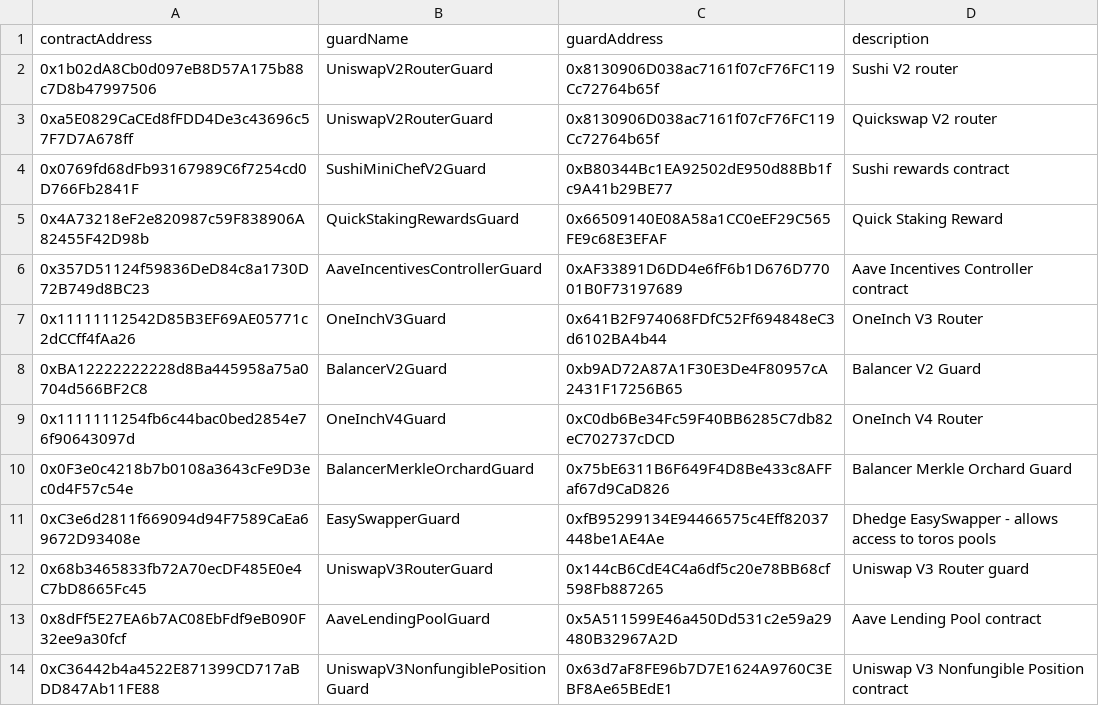
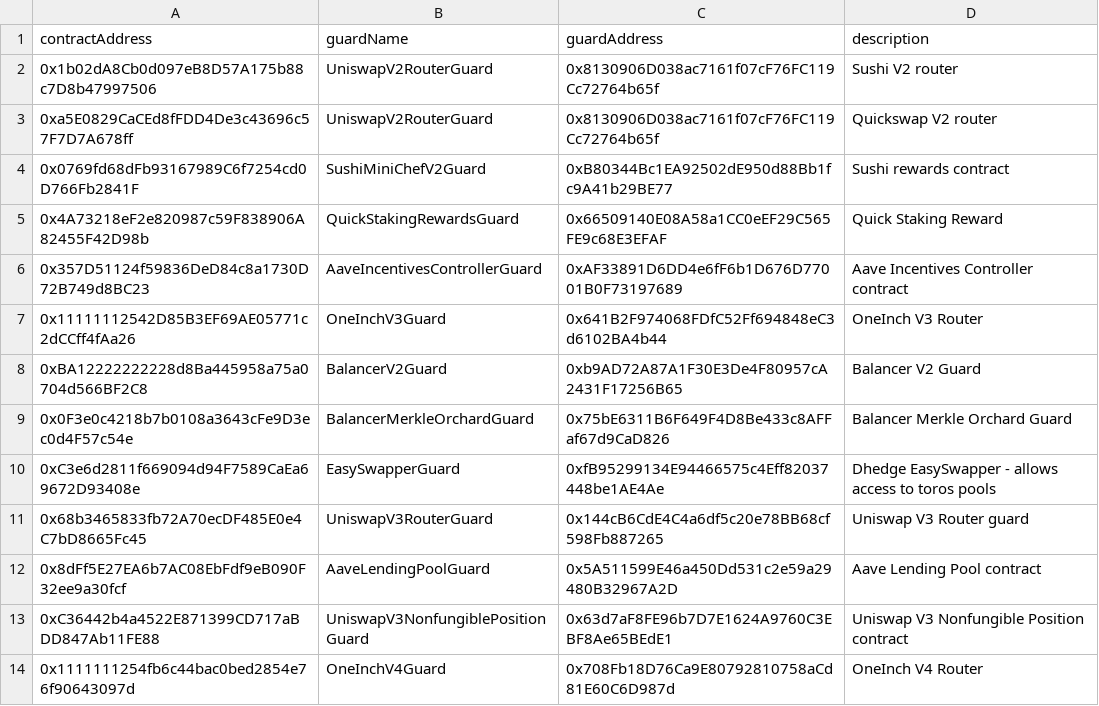
Before and after one commit to dhedge/V2-Public, a CSV file: config/polygon-prod/dHEDGE Governance Contract Guards - Polygon.csv, drawn as a sheet.

Commit message:
chore(fix-one-inch-guard): deploy correct one inch guard

```diff
--- a/config/polygon-prod/dHEDGE Governance Contract Guards - Polygon.csv
+++ b/config/polygon-prod/dHEDGE Governance Contract Guards - Polygon.csv
@@ -8,3 +8,2 @@ contractAddress,guardName,guardAddress,description
 0xBA12222222228d8Ba445958a75a0704d566BF2C8,BalancerV2Guard,0xb9AD72A87A1F30E3De4F80957cA2431F17256B65,Balancer V2 Guard
-0x1111111254fb6c44bac0bed2854e76f90643097d,OneInchV4Guard,0xC0db6Be34Fc59F40BB6285C7db82eC702737cDCD,OneInch V4 Router
 0x0F3e0c4218b7b0108a3643cFe9D3ec0d4F57c54e,BalancerMerkleOrchardGuard,0x75bE6311B6F649F4D8Be433c8AFFaf67d9CaD826,Balancer Merkle Orchard Guard
@@ -14 +13,2 @@ contractAddress,guardName,guardAddress,description
 0xC36442b4a4522E871399CD717aBDD847Ab11FE88,UniswapV3NonfungiblePositionGuard,0x63d7aF8FE96b7D7E1624A9760C3EBF8Ae65BEdE1,Uniswap V3 Nonfungible Position contract
+0x1111111254fb6c44bac0bed2854e76f90643097d,OneInchV4Guard,0x708Fb18D76Ca9E80792810758aCd81E60C6D987d,OneInch V4 Router
```
Also changed, not shown: config/polygon-staging/dHEDGE Governance Contract Guards - Polygon Staging.csv, 2 other files.
